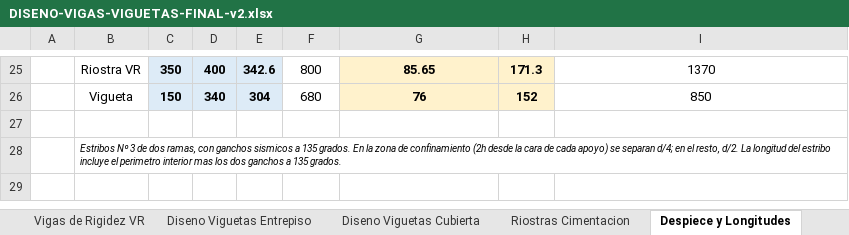
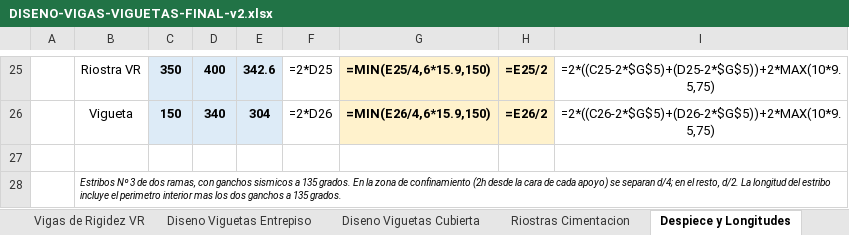
Before and after one commit to saospinap-bit/mi-sistema-de-vida, an Excel workbook: Proyectos/Diseno-Estructural/DISENO-VIGAS-VIGUETAS-FINAL-v2.xlsx, sheet Despiece y Longitudes, drawn as a sheet; only a part is shown, gaps mark what is left out; values as stored, in another font and other column widths than the file's, no borders; formulas without a stored value are shown as written; the diff covers the shown part only; the diff names each change by its address in the sheet, - before the commit and + after, or states it on an @@ line.

Commit message:
Reagrupar vigas por longitud (9 VC + 8 VR) con envolvente, consistente con memoria v3: Excel agrupado y consolidado

```diff
--- a/Proyectos/Diseno-Estructural/DISENO-VIGAS-VIGUETAS-FINAL-v2.xlsx (sheet Despiece y Longitudes)
+++ b/Proyectos/Diseno-Estructural/DISENO-VIGAS-VIGUETAS-FINAL-v2.xlsx (sheet Despiece y Longitudes)
-F25: 800
+F25: =2*D25
-G25: 85.65
+G25: =MIN(E25/4,6*15.9,150)
-H25: 171.3
+H25: =E25/2
-I25: 1370
+I25: =2*((C25-2*$G$5)+(D25-2*$G$5))+2*MAX(10*9.5,75)
-F26: 680
+F26: =2*D26
-G26: 76
+G26: =MIN(E26/4,6*15.9,150)
-H26: 152
+H26: =E26/2
-I26: 850
+I26: =2*((C26-2*$G$5)+(D26-2*$G$5))+2*MAX(10*9.5,75)
```
Also changed, not shown: 30 edited cells elsewhere in this sheet, sheet Vigas de Rigidez VR, sheet Vigas de Carga VC, sheet Diseno Viguetas Cubierta, sheet Diseno Viguetas Entrepiso, sheet Irregularidades, sheet Portada, Proyectos/Diseno-Estructural/DISENO-ESTRUCTURAL-CONSOLIDADO.xlsx.
